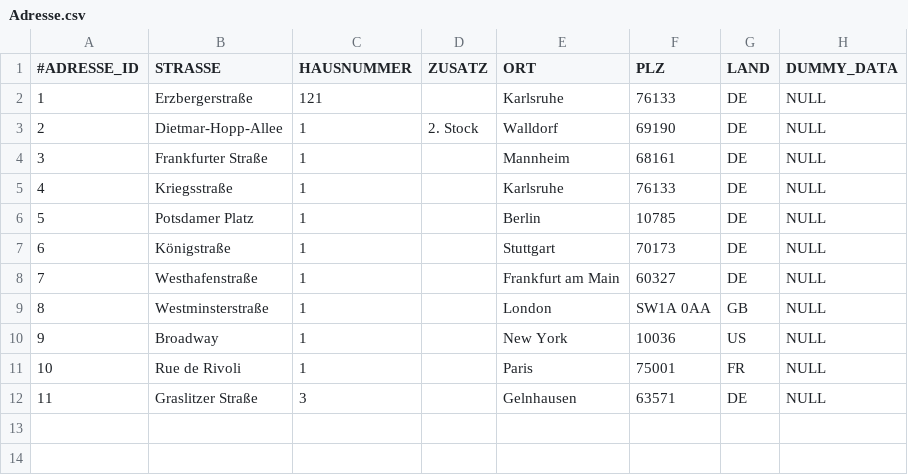
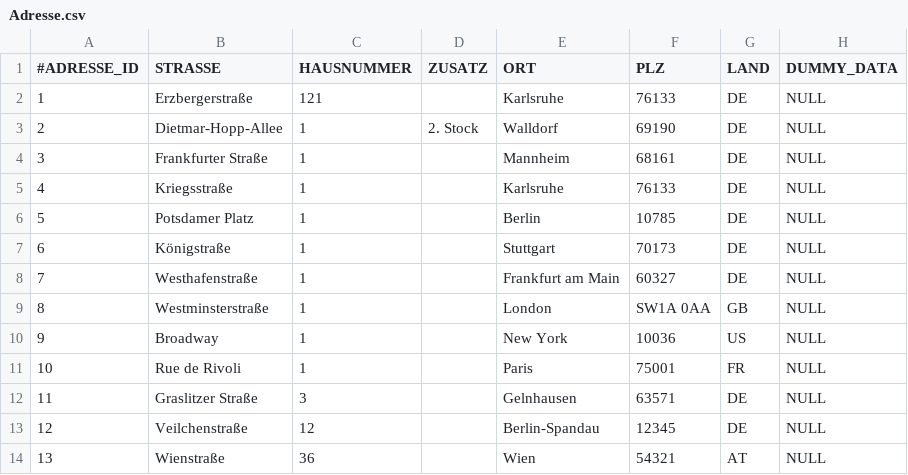
Before and after one commit to NicoZeitz/Campingplatzverwaltung, a CSV file: data/db/Adresse.csv, drawn as a sheet; the diff names each change by its address in the sheet, - before the commit and + after, or states it on an @@ line.

```diff
--- a/data/db/Adresse.csv
+++ b/data/db/Adresse.csv
+row 13: 12 | Veilchenstraße | 12 |  | Berlin-Spandau | 12345 | DE | NULL
+row 14: 13 | Wienstraße | 36 |  | Wien | 54321 | AT | NULL
```
Also changed, not shown: data/db/Bereich.csv, data/db/Buchung.csv, 30 other files.
